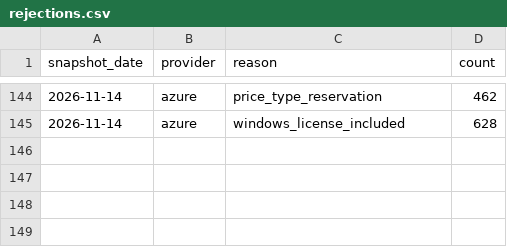
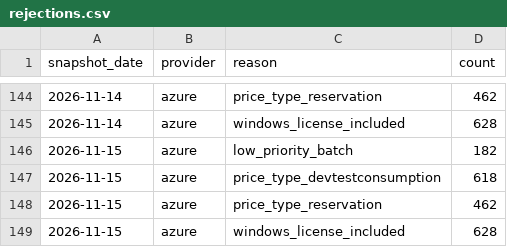
Before and after one commit to emefendy/compute-price-indices, a CSV file: data/clean/rejections.csv, drawn as a sheet; only a part is shown, gaps mark what is left out.

```diff
--- a/data/clean/rejections.csv
+++ b/data/clean/rejections.csv
@@ -145 +145,5 @@ snapshot_date,provider,reason,count
 2026-11-14,azure,windows_license_included,628
+2026-11-15,azure,low_priority_batch,182
+2026-11-15,azure,price_type_devtestconsumption,618
+2026-11-15,azure,price_type_reservation,462
+2026-11-15,azure,windows_license_included,628
```
Also changed, not shown: data/clean/issues.csv, 4 other files.
